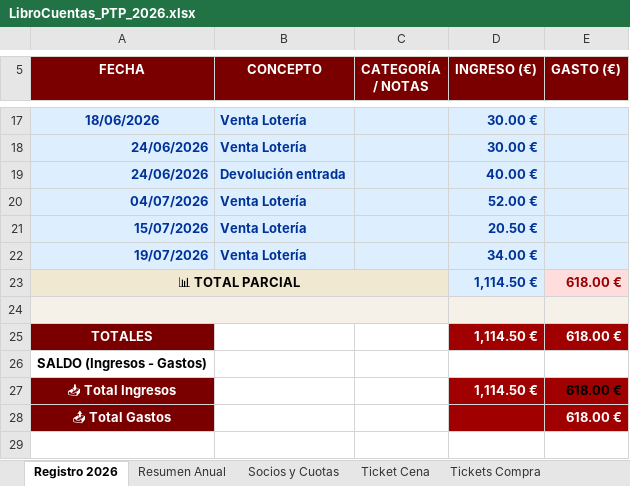
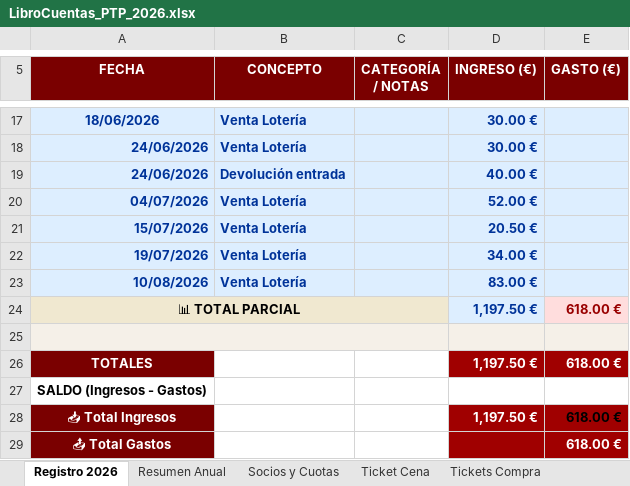
Before and after one commit to garcia1701/garcia1701.github.io, an Excel workbook: LibroCuentas_PTP_2026.xlsx, sheet Registro 2026, drawn as a sheet; only a part is shown, gaps mark what is left out; values as stored, in another font and other column widths than the file's, no borders; addresses are those after the commit; the diff names each change by its address in the sheet, - before the commit and + after, or states it on an @@ line.

Commit message:
Add files via upload

```diff
--- a/LibroCuentas_PTP_2026.xlsx (sheet Registro 2026)
+++ b/LibroCuentas_PTP_2026.xlsx (sheet Registro 2026)
+row 23: 10/08/2026 | Venta Lotería |  | 83.00 €
-D24 (INGRESO (€)): 1,114.50 €
+D24 (INGRESO (€)): 1,197.50 €
-D26 (INGRESO (€)): 1,114.50 €
+D26 (INGRESO (€)): 1,197.50 €
-D28 (INGRESO (€)): 1,114.50 €
+D28 (INGRESO (€)): 1,197.50 €
```
Also changed, not shown: formulas that keep their value, hidden cells, charts or pictures.
